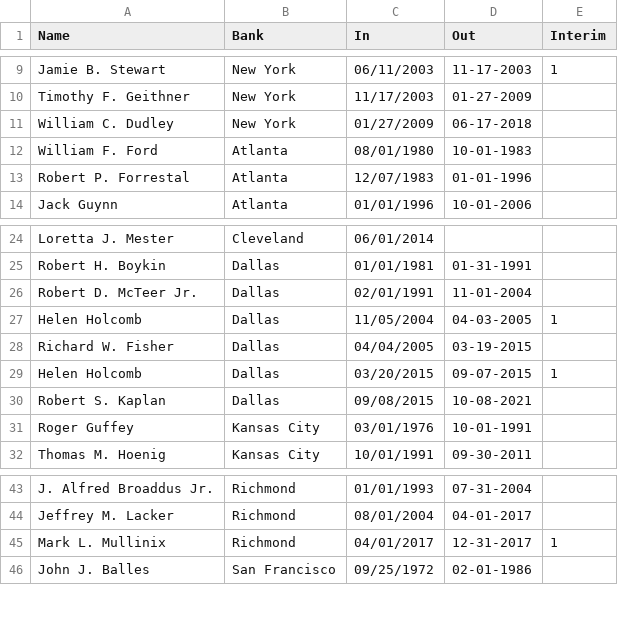
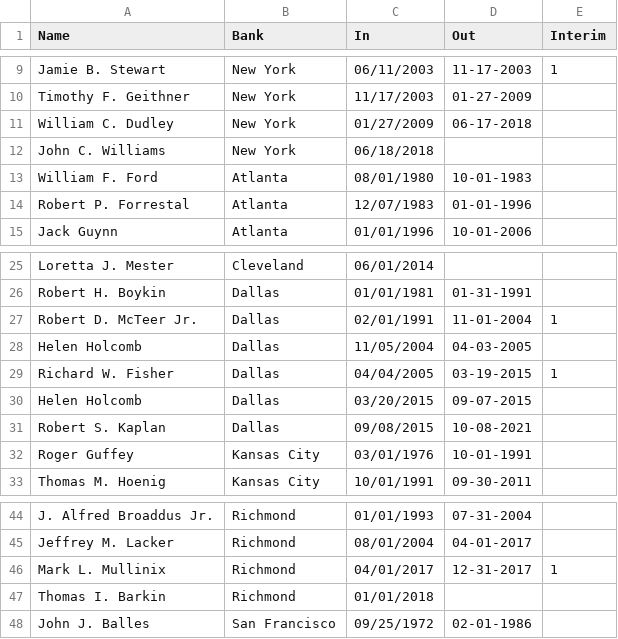
Before and after one commit to bendurham441/fed-nlp, a CSV file: fomc-membership/presidents.csv, drawn as a sheet; only a part is shown, gaps mark what is left out.

Commit message:
Fixed some issues with missing presidents, regenerated the fomc csv

```diff
--- a/fomc-membership/presidents.csv
+++ b/fomc-membership/presidents.csv
@@ -11,2 +11,3 @@ Timothy F. Geithner,New York,11/17/2003,01-27-2009,
 William C. Dudley,New York,01/27/2009,06-17-2018,
+John C. Williams,New York,06/18/2018,,
 William F. Ford,Atlanta,08/01/1980,10-01-1983,
@@ -25,6 +26,6 @@ Loretta J. Mester,Cleveland,06/01/2014,,
 Robert H. Boykin,Dallas,01/01/1981,01-31-1991,
-Robert D. McTeer Jr.,Dallas,02/01/1991,11-01-2004,
-Helen Holcomb,Dallas,11/05/2004,04-03-2005,1
-Richard W. Fisher,Dallas,04/04/2005,03-19-2015,
-Helen Holcomb,Dallas,03/20/2015,09-07-2015,1
+Robert D. McTeer Jr.,Dallas,02/01/1991,11-01-2004,1
+Helen Holcomb,Dallas,11/05/2004,04-03-2005,
+Richard W. Fisher,Dallas,04/04/2005,03-19-2015,1
+Helen Holcomb,Dallas,03/20/2015,09-07-2015,
 Robert S. Kaplan,Dallas,09/08/2015,10-08-2021,
@@ -45,2 +46,3 @@ Jeffrey M. Lacker,Richmond,08/01/2004,04-01-2017,
 Mark L. Mullinix,Richmond,04/01/2017,12-31-2017,1
+Thomas I. Barkin,Richmond,01/01/2018,,
 John J. Balles,San Francisco,09/25/1972,02-01-1986,
```
Also changed, not shown: 1 other file.
